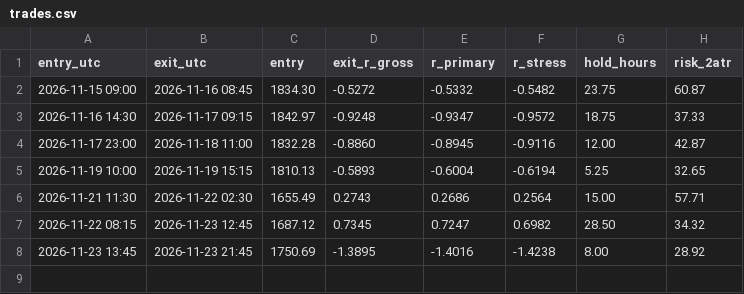
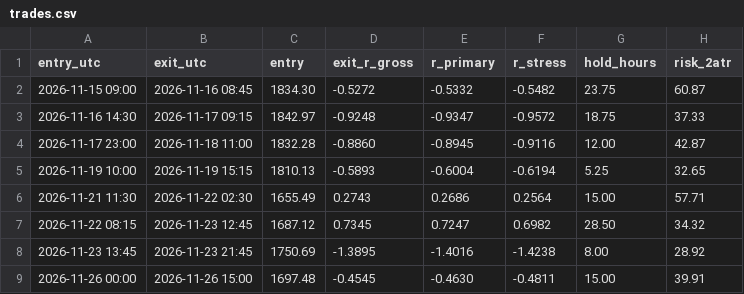
Before and after one commit to alkaabiz-crypto/Octabot, a CSV file: research/eth_pivot_paper/ledger/trades.csv, drawn as a sheet; the diff names each change by its address in the sheet, - before the commit and + after, or states it on an @@ line.

```diff
--- a/research/eth_pivot_paper/ledger/trades.csv
+++ b/research/eth_pivot_paper/ledger/trades.csv
+row 9: 2026-11-26 00:00 | 2026-11-26 15:00 | 1697.48 | -0.4545 | -0.4630 | -0.4811 | 15.00 | 39.91
```
Also changed, not shown: research/news_surprise/data/consensus_log.csv, research/ops/run_log.csv, 9 other files.
